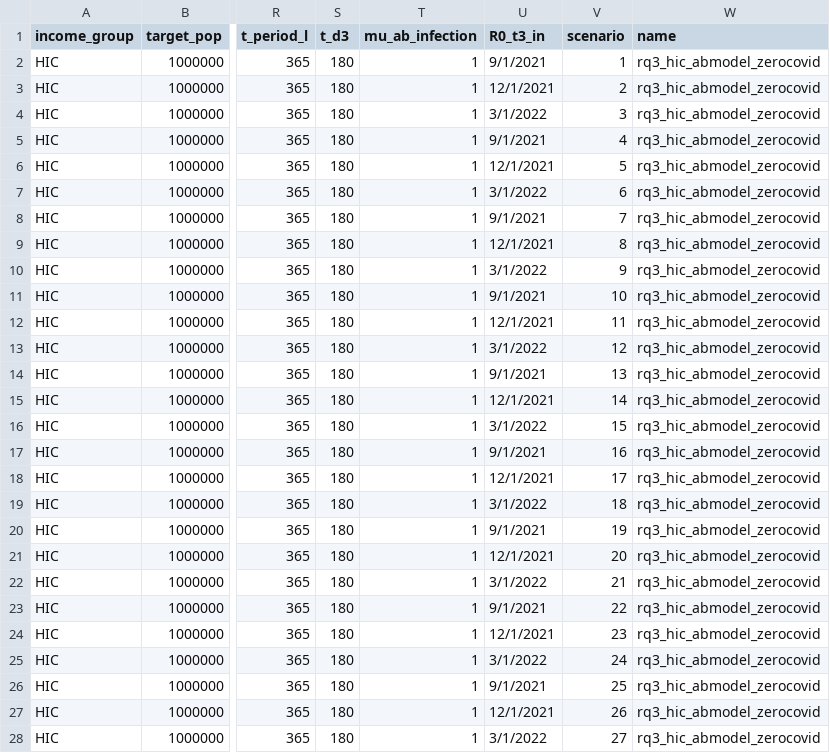
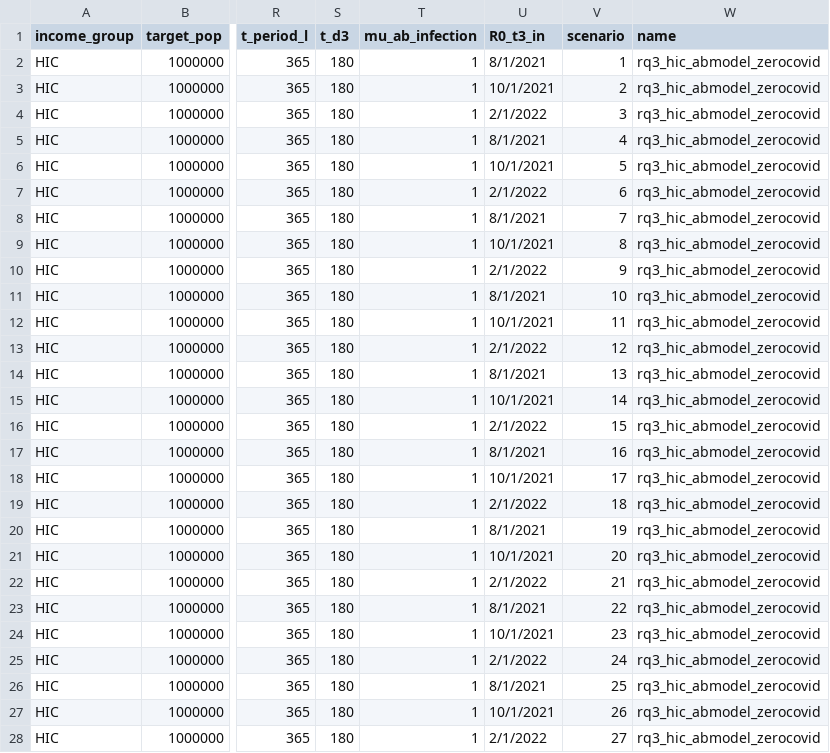
Before and after one commit to mrc-ide/covid_vaccine_dose_analysis, a CSV file: scenarios_rq3_hic_abmodel_zerocovid.csv, drawn as a sheet; only a part is shown, gaps mark what is left out; the diff covers the shown part only; the diff names each change by its address in the sheet, - before the commit and + after, or states it on an @@ line.

```diff
--- a/scenarios_rq3_hic_abmodel_zerocovid.csv
+++ b/scenarios_rq3_hic_abmodel_zerocovid.csv
-U2 (R0_t3_in): 9/1/2021
+U2 (R0_t3_in): 8/1/2021
-U3 (R0_t3_in): 12/1/2021
+U3 (R0_t3_in): 10/1/2021
-U4 (R0_t3_in): 3/1/2022
+U4 (R0_t3_in): 2/1/2022
-U5 (R0_t3_in): 9/1/2021
+U5 (R0_t3_in): 8/1/2021
-U6 (R0_t3_in): 12/1/2021
+U6 (R0_t3_in): 10/1/2021
-U7 (R0_t3_in): 3/1/2022
+U7 (R0_t3_in): 2/1/2022
-U8 (R0_t3_in): 9/1/2021
+U8 (R0_t3_in): 8/1/2021
-U9 (R0_t3_in): 12/1/2021
+U9 (R0_t3_in): 10/1/2021
-U10 (R0_t3_in): 3/1/2022
+U10 (R0_t3_in): 2/1/2022
-U11 (R0_t3_in): 9/1/2021
+U11 (R0_t3_in): 8/1/2021
-U12 (R0_t3_in): 12/1/2021
+U12 (R0_t3_in): 10/1/2021
-U13 (R0_t3_in): 3/1/2022
+U13 (R0_t3_in): 2/1/2022
-U14 (R0_t3_in): 9/1/2021
+U14 (R0_t3_in): 8/1/2021
-U15 (R0_t3_in): 12/1/2021
+U15 (R0_t3_in): 10/1/2021
-U16 (R0_t3_in): 3/1/2022
+U16 (R0_t3_in): 2/1/2022
-U17 (R0_t3_in): 9/1/2021
+U17 (R0_t3_in): 8/1/2021
-U18 (R0_t3_in): 12/1/2021
+U18 (R0_t3_in): 10/1/2021
-U19 (R0_t3_in): 3/1/2022
+U19 (R0_t3_in): 2/1/2022
-U20 (R0_t3_in): 9/1/2021
+U20 (R0_t3_in): 8/1/2021
-U21 (R0_t3_in): 12/1/2021
+U21 (R0_t3_in): 10/1/2021
-U22 (R0_t3_in): 3/1/2022
+U22 (R0_t3_in): 2/1/2022
-U23 (R0_t3_in): 9/1/2021
+U23 (R0_t3_in): 8/1/2021
-U24 (R0_t3_in): 12/1/2021
+U24 (R0_t3_in): 10/1/2021
-U25 (R0_t3_in): 3/1/2022
+U25 (R0_t3_in): 2/1/2022
-U26 (R0_t3_in): 9/1/2021
+U26 (R0_t3_in): 8/1/2021
-U27 (R0_t3_in): 12/1/2021
+U27 (R0_t3_in): 10/1/2021
-U28 (R0_t3_in): 3/1/2022
+U28 (R0_t3_in): 2/1/2022
```
Also changed, not shown: 123 edited cells elsewhere in this file, 6 other files.
